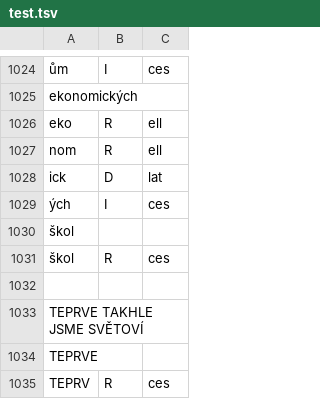
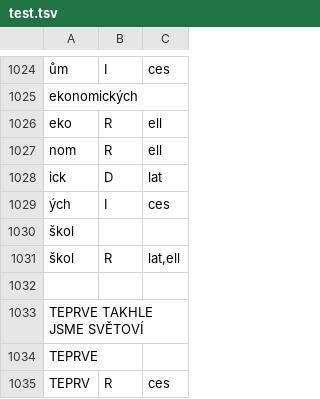
Before and after one commit to ampapacek/MorphemeOrigin, a TSV file: data/annotations/test.tsv, drawn as a sheet; only a part is shown, gaps mark what is left out; the diff names each change by its address in the sheet, - before the commit and + after, or states it on an @@ line.

Commit message:
Fix incorrect annotation in test.tsv

```diff
--- a/data/annotations/test.tsv
+++ b/data/annotations/test.tsv
-C1031: ces
+C1031: lat,ell
```
